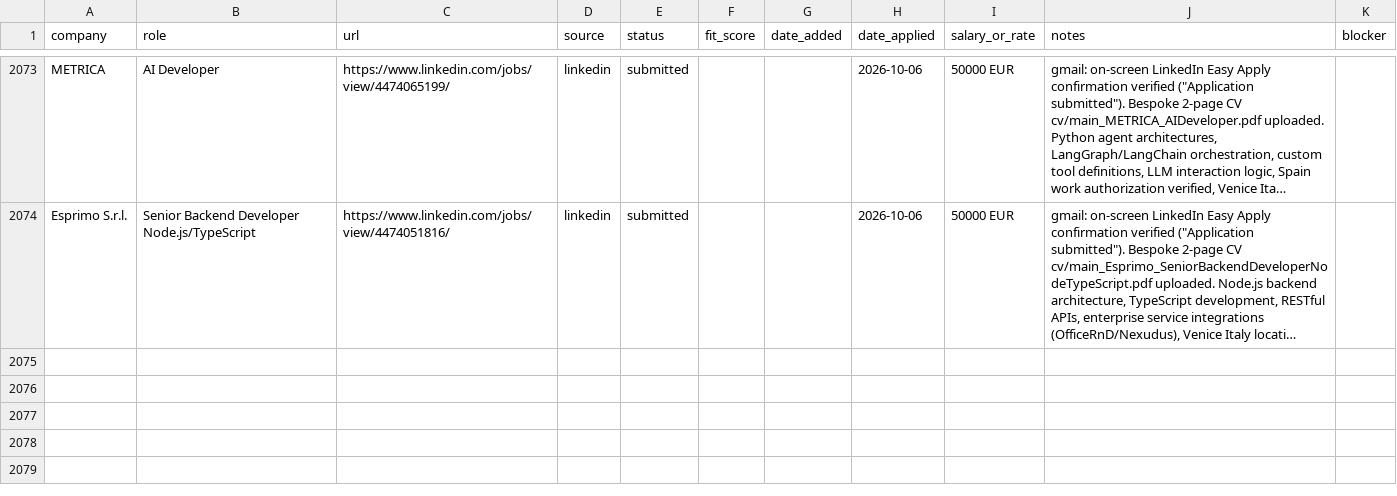
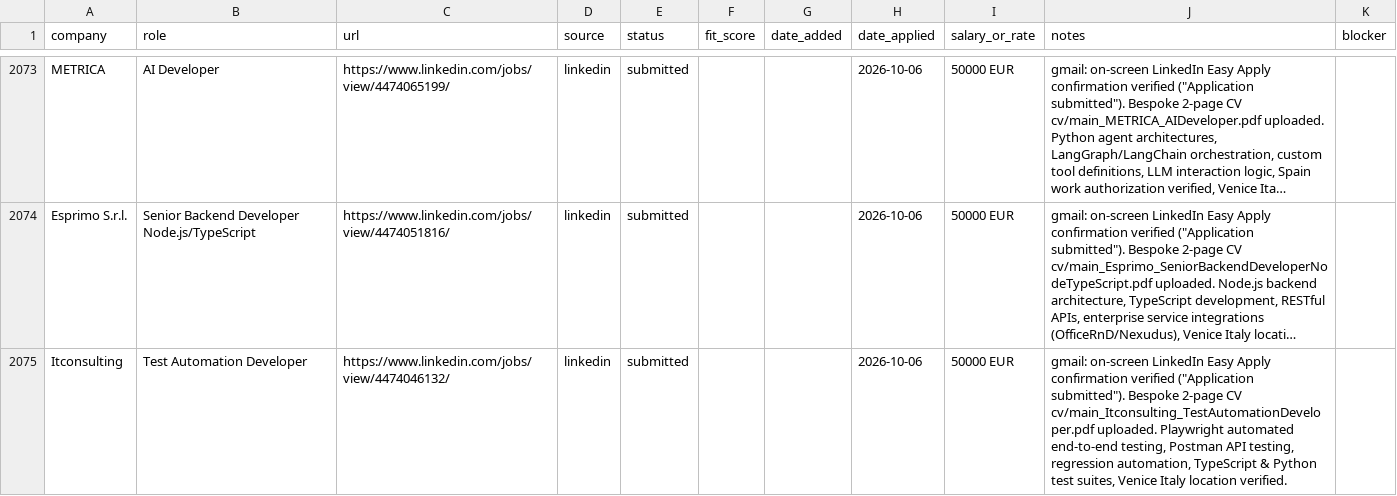
Before and after one commit to prab-gupta/job-hunt, a CSV file: applications.csv, drawn as a sheet; only a part is shown, gaps mark what is left out; long unchanged cells end in …; the diff names each change by its address in the sheet, - before the commit and + after, or states it on an @@ line.

Commit message:
feat(application): submit Itconsulting Test Automation Developer via LinkedIn Easy Apply with bespoke CV

```diff
--- a/applications.csv
+++ b/applications.csv
+row 2075: Itconsulting | Test Automation Developer | https://www.linkedin.com/jobs/view/4474046132/ | linkedin | submitted |  |  | 2026-10-06 | 50000 EUR | gmail: on-screen LinkedIn Easy Apply confirmation verified ("Application submitted"). Bespoke 2-page CV cv/main_Itconsulting_TestAutomationDeveloper.pdf uploaded. Playwright automated end-to-end testing, Postman API testing, regression automation, TypeScript & Python test suites, Venice Italy location verified.
```
Also changed, not shown: data/csvs/applications.csv, loop/applications.csv, 2 other files.
